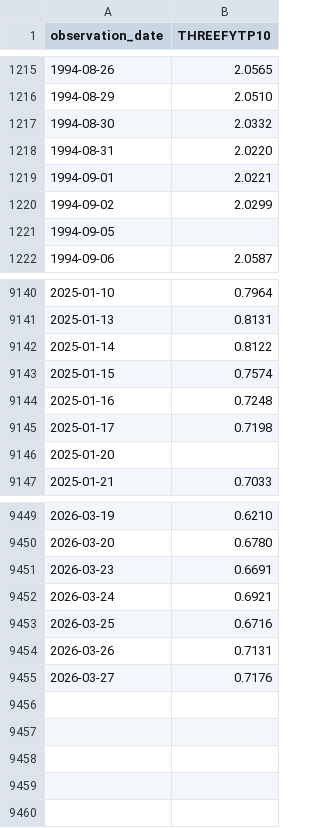
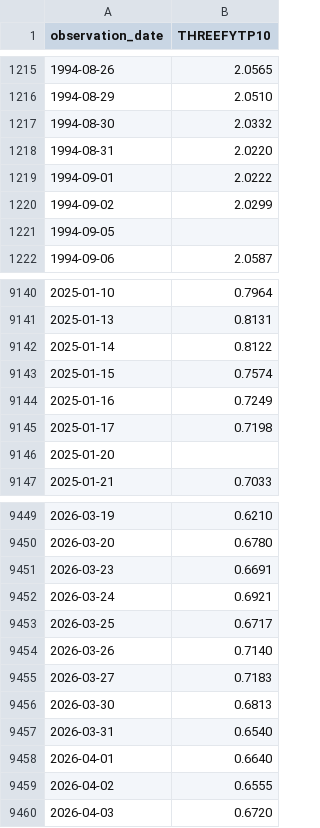
Before and after one commit to regardhodler/narrative-investing-tool, a CSV file: data/fred_cache/THREEFYTP10.csv, drawn as a sheet; only a part is shown, gaps mark what is left out.

```diff
--- a/data/fred_cache/THREEFYTP10.csv
+++ b/data/fred_cache/THREEFYTP10.csv
@@ -1218,3 +1218,3 @@ observation_date,THREEFYTP10
 1994-08-31,2.0220
-1994-09-01,2.0221
+1994-09-01,2.0222
 1994-09-02,2.0299
@@ -9143,3 +9143,3 @@ observation_date,THREEFYTP10
 2025-01-15,0.7574
-2025-01-16,0.7248
+2025-01-16,0.7249
 2025-01-17,0.7198
@@ -9452,4 +9452,9 @@ observation_date,THREEFYTP10
 2026-03-24,0.6921
-2026-03-25,0.6716
-2026-03-26,0.7131
-2026-03-27,0.7176
+2026-03-25,0.6717
+2026-03-26,0.7140
+2026-03-27,0.7183
+2026-03-30,0.6813
+2026-03-31,0.6540
+2026-04-01,0.6640
+2026-04-02,0.6555
+2026-04-03,0.6720
```
Also changed, not shown: data/fred_cache/BAMLC0A0CM.csv, data/fred_cache/BAMLH0A0HYM2.csv, 38 other files.
